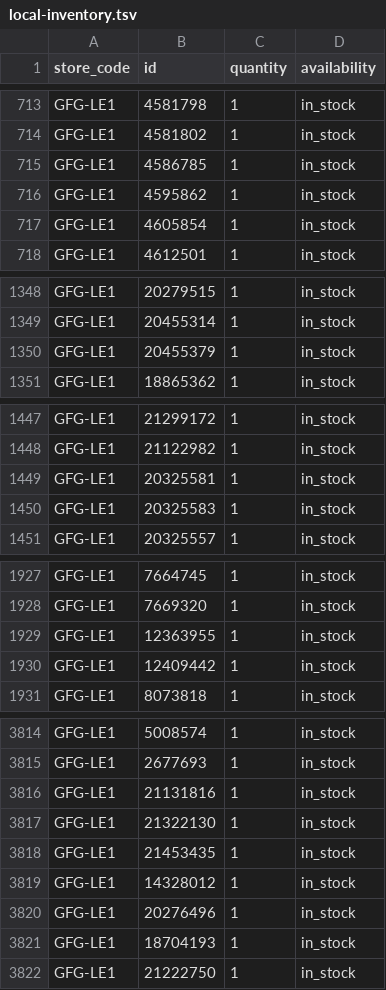
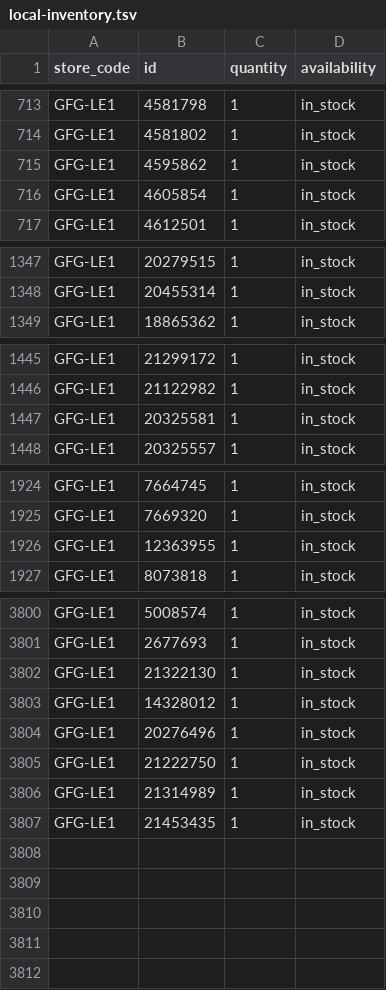
Before and after one commit to Geekmagic1983/gfg-local-inventory, a TSV file: docs/local-inventory.tsv, drawn as a sheet; only a part is shown, gaps mark what is left out; the diff covers the shown part only.

```diff
--- a/docs/local-inventory.tsv
+++ b/docs/local-inventory.tsv
@@ -714,3 +714,2 @@ GFG-LE1	4581798	1	in_stock
 GFG-LE1	4581802	1	in_stock
-GFG-LE1	4586785	1	in_stock
 GFG-LE1	4595862	1	in_stock
@@ -1349,3 +1348,2 @@ GFG-LE1	20279515	1	in_stock
 GFG-LE1	20455314	1	in_stock
-GFG-LE1	20455379	1	in_stock
 GFG-LE1	18865362	1	in_stock
@@ -1449,3 +1447,2 @@ GFG-LE1	21122982	1	in_stock
 GFG-LE1	20325581	1	in_stock
-GFG-LE1	20325583	1	in_stock
 GFG-LE1	20325557	1	in_stock
@@ -1929,3 +1926,2 @@ GFG-LE1	7669320	1	in_stock
 GFG-LE1	12363955	1	in_stock
-GFG-LE1	12409442	1	in_stock
 GFG-LE1	8073818	1	in_stock
@@ -3815,8 +3801,7 @@ GFG-LE1	5008574	1	in_stock
 GFG-LE1	2677693	1	in_stock
-GFG-LE1	21131816	1	in_stock
 GFG-LE1	21322130	1	in_stock
-GFG-LE1	21453435	1	in_stock
 GFG-LE1	14328012	1	in_stock
 GFG-LE1	20276496	1	in_stock
-GFG-LE1	18704193	1	in_stock
 GFG-LE1	21222750	1	in_stock
+GFG-LE1	21314989	1	in_stock
+GFG-LE1	21453435	1	in_stock
```
Also changed, not shown: 10 removed rows elsewhere in this file.
